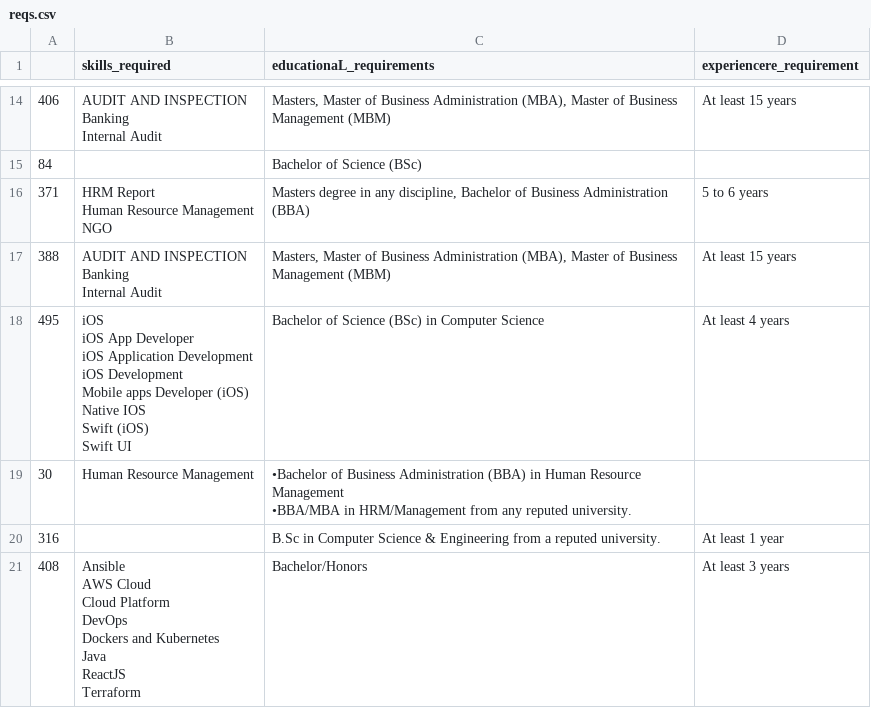
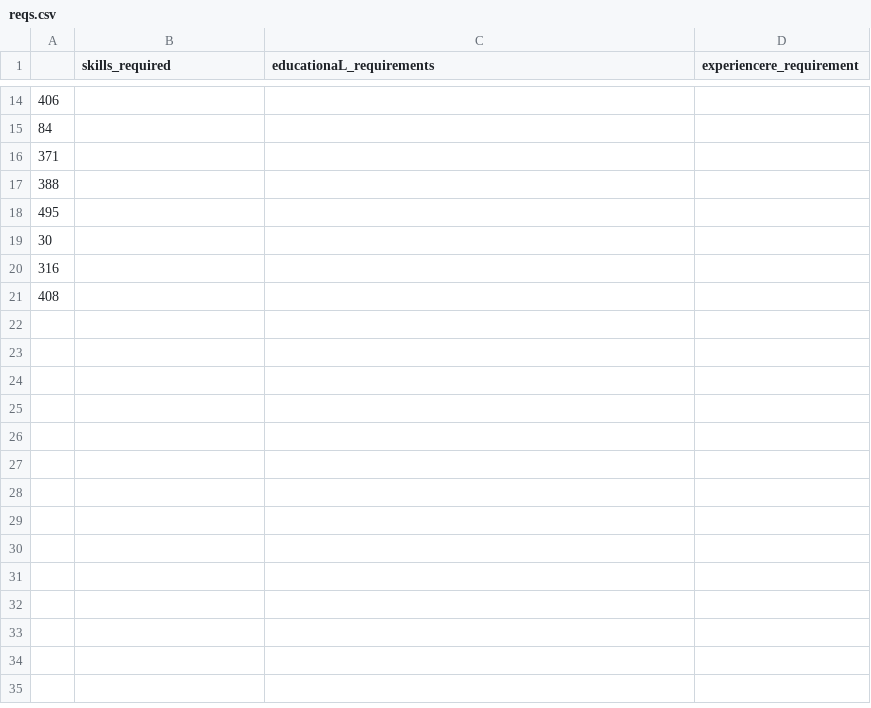
Before and after one commit to sunnykumar1516/aiagentrecruiter, a CSV file: data/cleaned/reqs.csv, drawn as a sheet; only a part is shown, gaps mark what is left out; ↵ is a line break in a cell; the diff covers the shown part only; the diff names each change by its address in the sheet, - before the commit and + after, or states it on an @@ line.

```diff
--- a/data/cleaned/reqs.csv
+++ b/data/cleaned/reqs.csv
-B14 (skills_required): AUDIT AND INSPECTION ↵ Banking ↵ Internal Audit
+B14 (skills_required): (empty)
-C14 (educationaL_requirements): Masters, Master of Business Administration (MBA), Master of Business Management (MBM)
+C14 (educationaL_requirements): (empty)
-D14 (experiencere_requirement): At least 15 years
+D14 (experiencere_requirement): (empty)
-C15 (educationaL_requirements): Bachelor of Science (BSc)
+C15 (educationaL_requirements): (empty)
-B16 (skills_required): HRM Report ↵ Human Resource Management ↵ NGO
+B16 (skills_required): (empty)
-C16 (educationaL_requirements): Masters degree in any discipline, Bachelor of Business Administration (BBA)
+C16 (educationaL_requirements): (empty)
-D16 (experiencere_requirement): 5 to 6 years
+D16 (experiencere_requirement): (empty)
-B17 (skills_required): AUDIT AND INSPECTION ↵ Banking ↵ Internal Audit
+B17 (skills_required): (empty)
-C17 (educationaL_requirements): Masters, Master of Business Administration (MBA), Master of Business Management (MBM)
+C17 (educationaL_requirements): (empty)
-D17 (experiencere_requirement): At least 15 years
+D17 (experiencere_requirement): (empty)
-B18 (skills_required): iOS ↵ iOS App Developer ↵ iOS Application Development ↵ iOS Development ↵ Mobile apps Developer (iOS) ↵ Native IOS ↵ Swift (iOS) ↵ Swift UI
+B18 (skills_required): (empty)
-C18 (educationaL_requirements): Bachelor of Science (BSc) in Computer Science
+C18 (educationaL_requirements): (empty)
-D18 (experiencere_requirement): At least 4 years
+D18 (experiencere_requirement): (empty)
-B19 (skills_required): Human Resource Management
+B19 (skills_required): (empty)
-C19 (educationaL_requirements): •Bachelor of Business Administration (BBA) in Human Resource Management ↵ •BBA/MBA in HRM/Management from any reputed university.
+C19 (educationaL_requirements): (empty)
-C20 (educationaL_requirements): B.Sc in Computer Science & Engineering from a reputed university.
+C20 (educationaL_requirements): (empty)
-D20 (experiencere_requirement): At least 1 year
+D20 (experiencere_requirement): (empty)
-B21 (skills_required): Ansible ↵ AWS Cloud ↵ Cloud Platform ↵ DevOps ↵ Dockers and Kubernetes ↵ Java ↵ ReactJS ↵ Terraform
+B21 (skills_required): (empty)
-C21 (educationaL_requirements): Bachelor/Honors
+C21 (educationaL_requirements): (empty)
-D21 (experiencere_requirement): At least 3 years
+D21 (experiencere_requirement): (empty)
```
Also changed, not shown: 34 edited cells elsewhere in this file, 7 other files.
